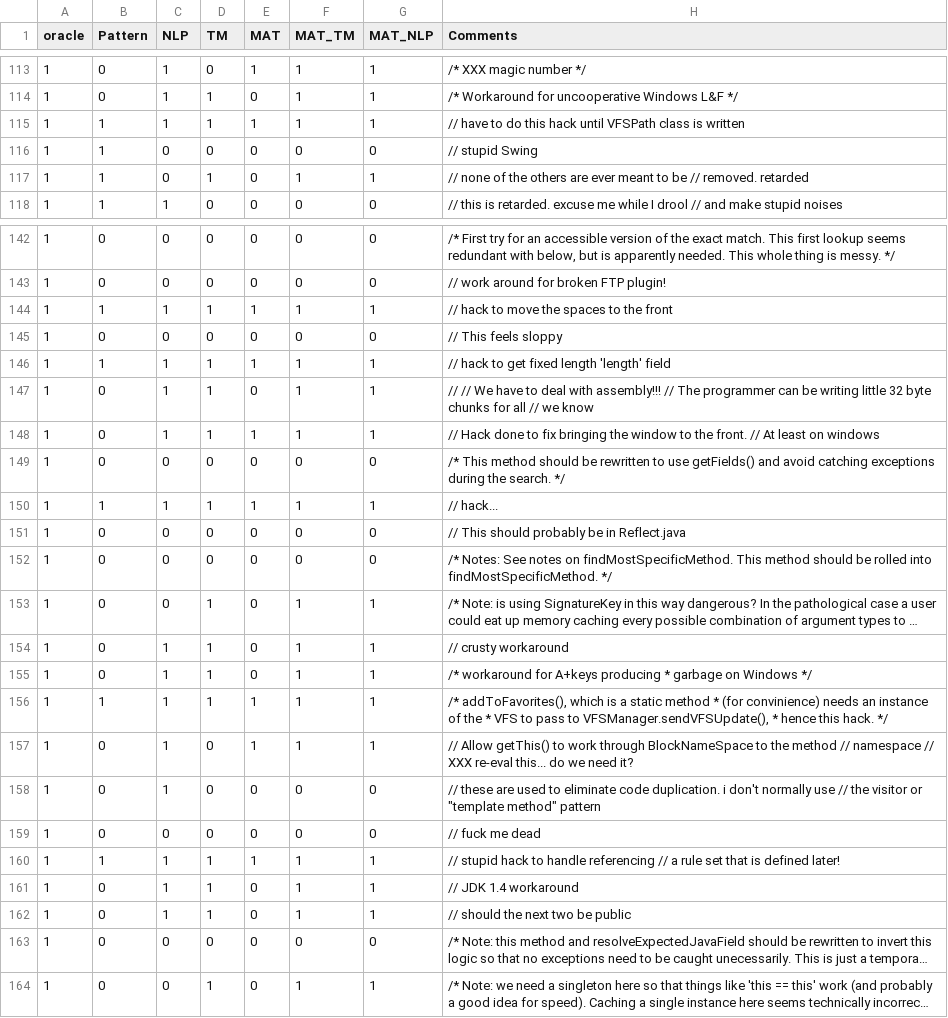
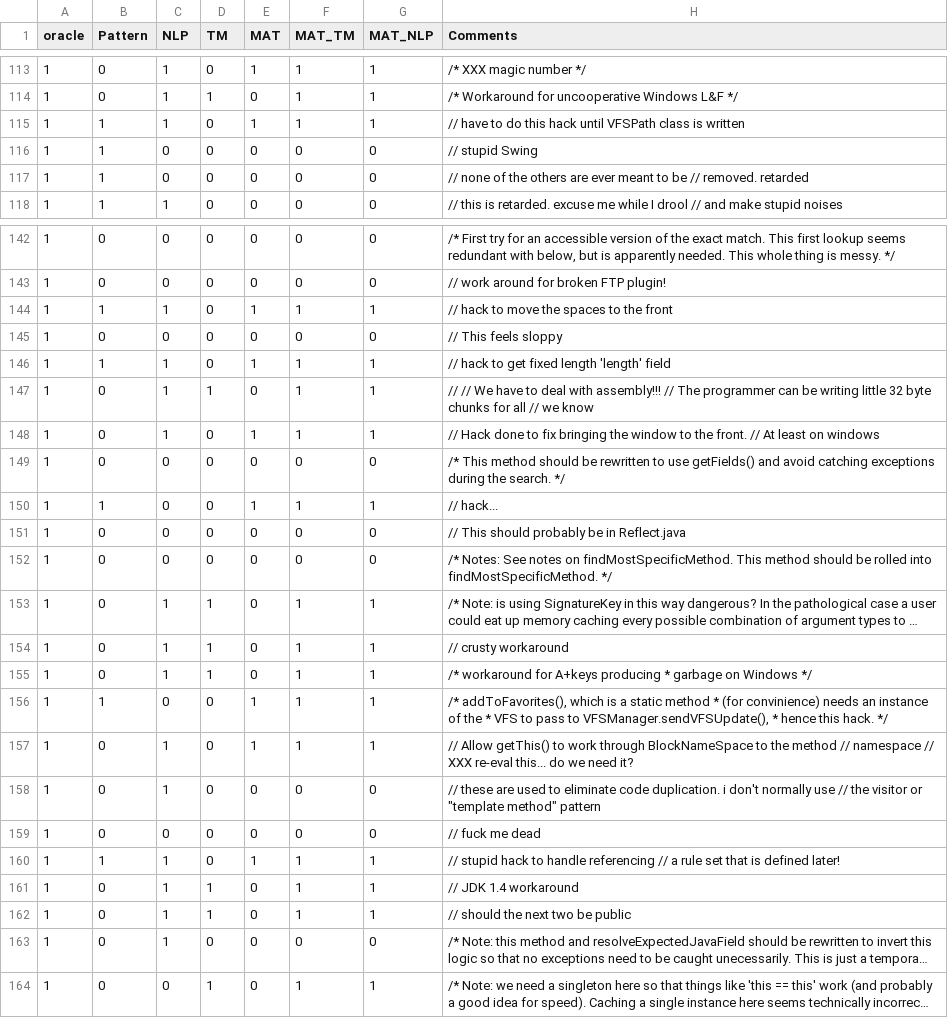
Before and after one commit to Naplues/MAT, a CSV file: data/result/JEdit.csv, drawn as a sheet; only a part is shown, gaps mark what is left out; long unchanged cells end in …; the diff covers the shown part only; the diff names each change by its address in the sheet, - before the commit and + after, or states it on an @@ line.

```diff
--- a/data/result/JEdit.csv
+++ b/data/result/JEdit.csv
-D115 (TM): 1
+D115 (TM): 0
-D117 (TM): 1
+D117 (TM): 0
-F117 (MAT_TM): 1
+F117 (MAT_TM): 0
-G117 (MAT_NLP): 1
+G117 (MAT_NLP): 0
-D144 (TM): 1
+D144 (TM): 0
-D146 (TM): 1
+D146 (TM): 0
-D148 (TM): 1
+D148 (TM): 0
-C150 (NLP): 1
+C150 (NLP): 0
-D150 (TM): 1
+D150 (TM): 0
-C153 (NLP): 0
+C153 (NLP): 1
-C156 (NLP): 1
+C156 (NLP): 0
-D156 (TM): 1
+D156 (TM): 0
-D160 (TM): 1
+D160 (TM): 0
-C163 (NLP): 0
+C163 (NLP): 1
```
Also changed, not shown: 93 edited cells elsewhere in this file, data/result/Ant.csv, data/result/ArgoUML.csv, 44 other files.
